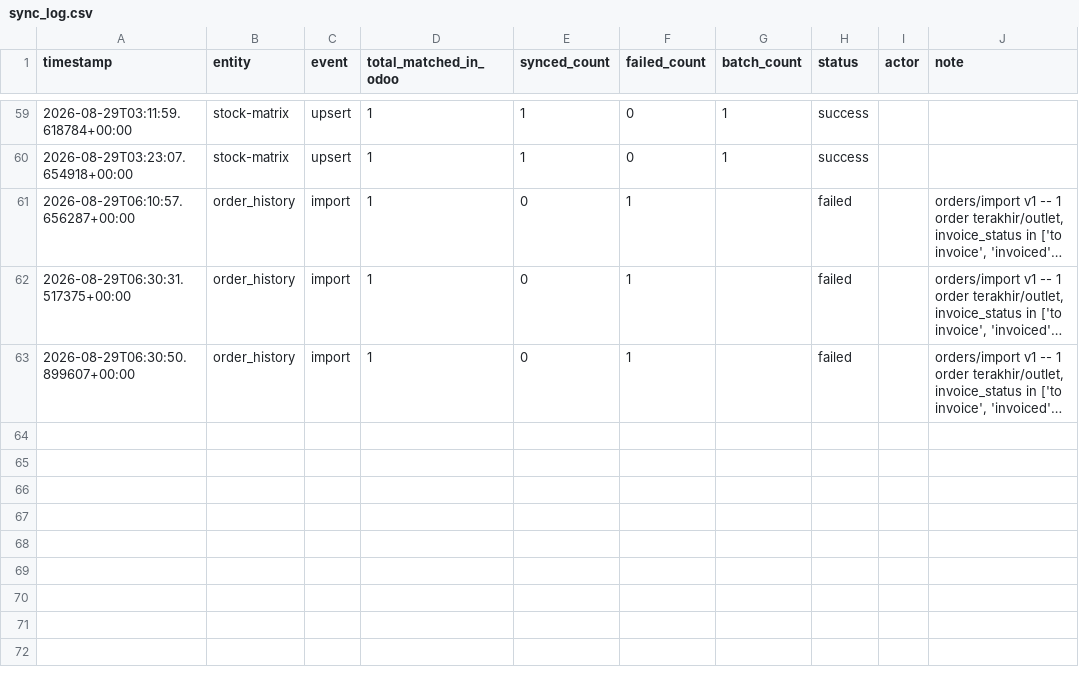
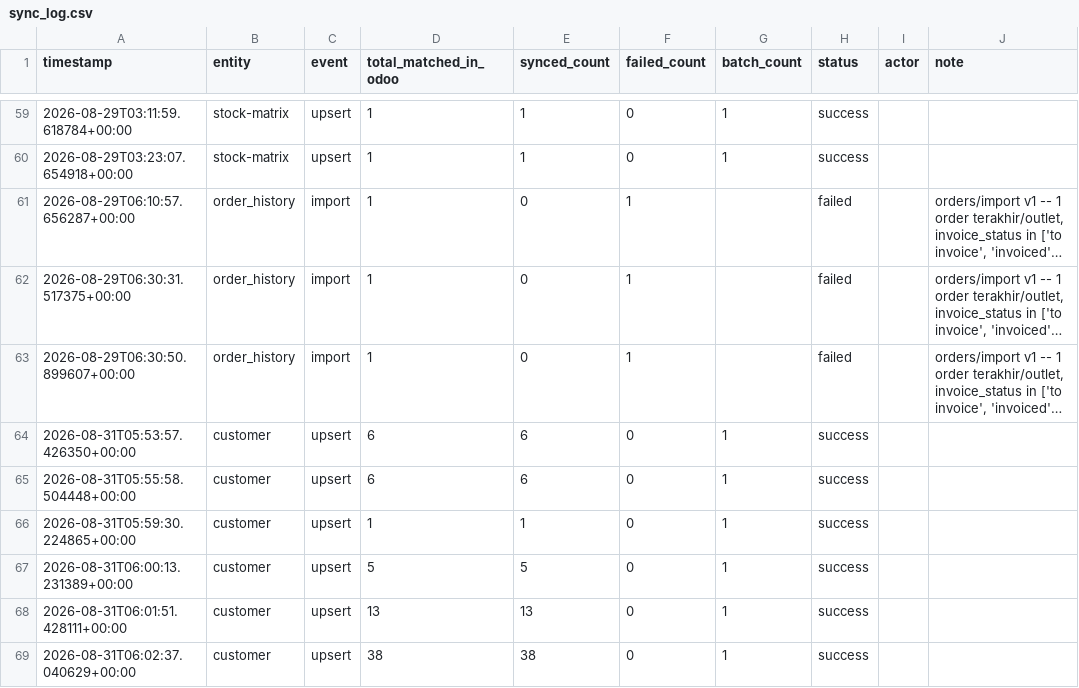
Before and after one commit to ariwijaya-try1/CBU-eDot, a CSV file: logs/sync_log.csv, drawn as a sheet; only a part is shown, gaps mark what is left out; long unchanged cells end in …; the diff names each change by its address in the sheet, - before the commit and + after, or states it on an @@ line.

```diff
--- a/logs/sync_log.csv
+++ b/logs/sync_log.csv
+row 64: 2026-08-31T05:53:57.426350+00:00 | customer | upsert | 6 | 6 | 0 | 1 | success
+row 65: 2026-08-31T05:55:58.504448+00:00 | customer | upsert | 6 | 6 | 0 | 1 | success
+row 66: 2026-08-31T05:59:30.224865+00:00 | customer | upsert | 1 | 1 | 0 | 1 | success
+row 67: 2026-08-31T06:00:13.231389+00:00 | customer | upsert | 5 | 5 | 0 | 1 | success
+row 68: 2026-08-31T06:01:51.428111+00:00 | customer | upsert | 13 | 13 | 0 | 1 | success
+row 69: 2026-08-31T06:02:37.040629+00:00 | customer | upsert | 38 | 38 | 0 | 1 | success
```
Also changed, not shown: 3 other files.
